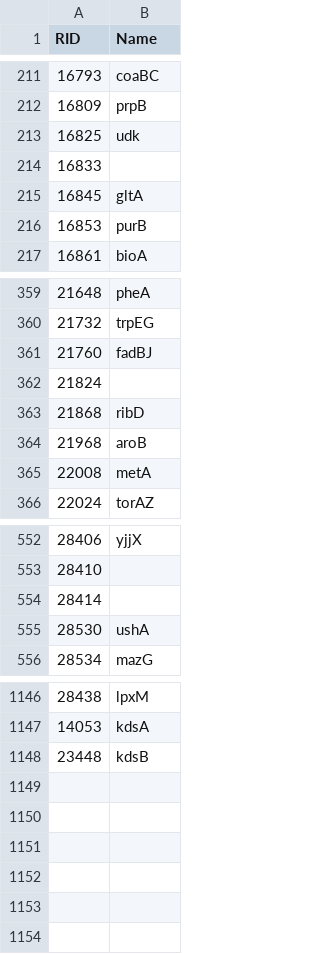
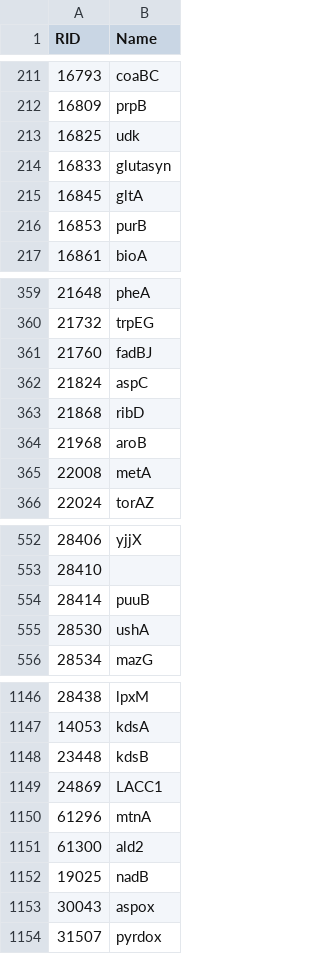
Before and after one commit to stelmo/VibrioNatriegens, a CSV file: data/model/reaction_names.csv, drawn as a sheet; only a part is shown, gaps mark what is left out; the diff names each change by its address in the sheet, - before the commit and + after, or states it on an @@ line.

```diff
--- a/data/model/reaction_names.csv
+++ b/data/model/reaction_names.csv
-B214 (Name): (empty)
+B214 (Name): glutasyn
-B362 (Name): (empty)
+B362 (Name): aspC
-B554 (Name): (empty)
+B554 (Name): puuB
+row 1149: 24869 | LACC1
+row 1150: 61296 | mtnA
+row 1151: 61300 | ald2
+row 1152: 19025 | nadB
+row 1153: 30043 | aspox
+row 1154: 31507 | pyrdox
```
Also changed, not shown: data/model/metabolic_reactions.csv, 16 other files.
